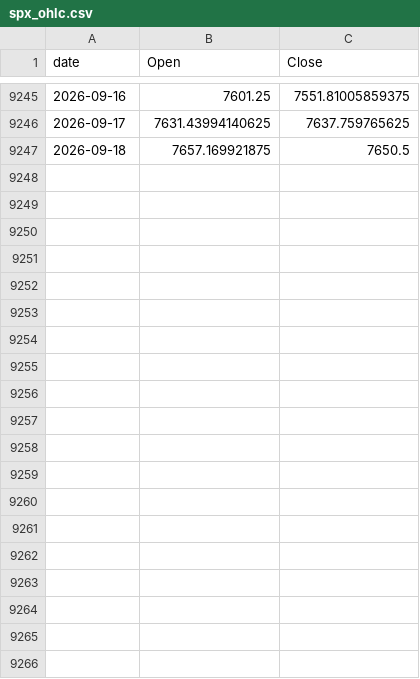
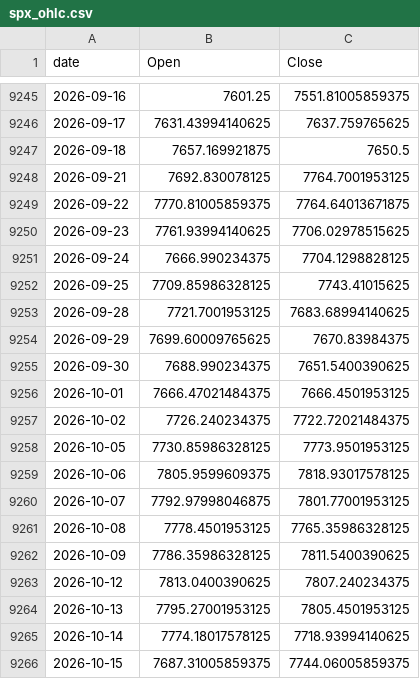
Before and after one commit to s5176070-rgb/sell-deshbord, a CSV file: spx_ohlc.csv, drawn as a sheet; only a part is shown, gaps mark what is left out; the diff covers the shown part only; the diff names each change by its address in the sheet, - before the commit and + after, or states it on an @@ line.

```diff
--- a/spx_ohlc.csv
+++ b/spx_ohlc.csv
+row 9248: 2026-09-21 | 7692.830078125 | 7764.7001953125
+row 9249: 2026-09-22 | 7770.81005859375 | 7764.64013671875
+row 9250: 2026-09-23 | 7761.93994140625 | 7706.02978515625
+row 9251: 2026-09-24 | 7666.990234375 | 7704.1298828125
+row 9252: 2026-09-25 | 7709.85986328125 | 7743.41015625
+row 9253: 2026-09-28 | 7721.7001953125 | 7683.68994140625
+row 9254: 2026-09-29 | 7699.60009765625 | 7670.83984375
+row 9255: 2026-09-30 | 7688.990234375 | 7651.5400390625
+row 9256: 2026-10-01 | 7666.47021484375 | 7666.4501953125
+row 9257: 2026-10-02 | 7726.240234375 | 7722.72021484375
+row 9258: 2026-10-05 | 7730.85986328125 | 7773.9501953125
+row 9259: 2026-10-06 | 7805.9599609375 | 7818.93017578125
+row 9260: 2026-10-07 | 7792.97998046875 | 7801.77001953125
+row 9261: 2026-10-08 | 7778.4501953125 | 7765.35986328125
+row 9262: 2026-10-09 | 7786.35986328125 | 7811.5400390625
+row 9263: 2026-10-12 | 7813.0400390625 | 7807.240234375
+row 9264: 2026-10-13 | 7795.27001953125 | 7805.4501953125
+row 9265: 2026-10-14 | 7774.18017578125 | 7718.93994140625
+row 9266: 2026-10-15 | 7687.31005859375 | 7744.06005859375
```
Also changed, not shown: 11 added rows elsewhere in this file.
